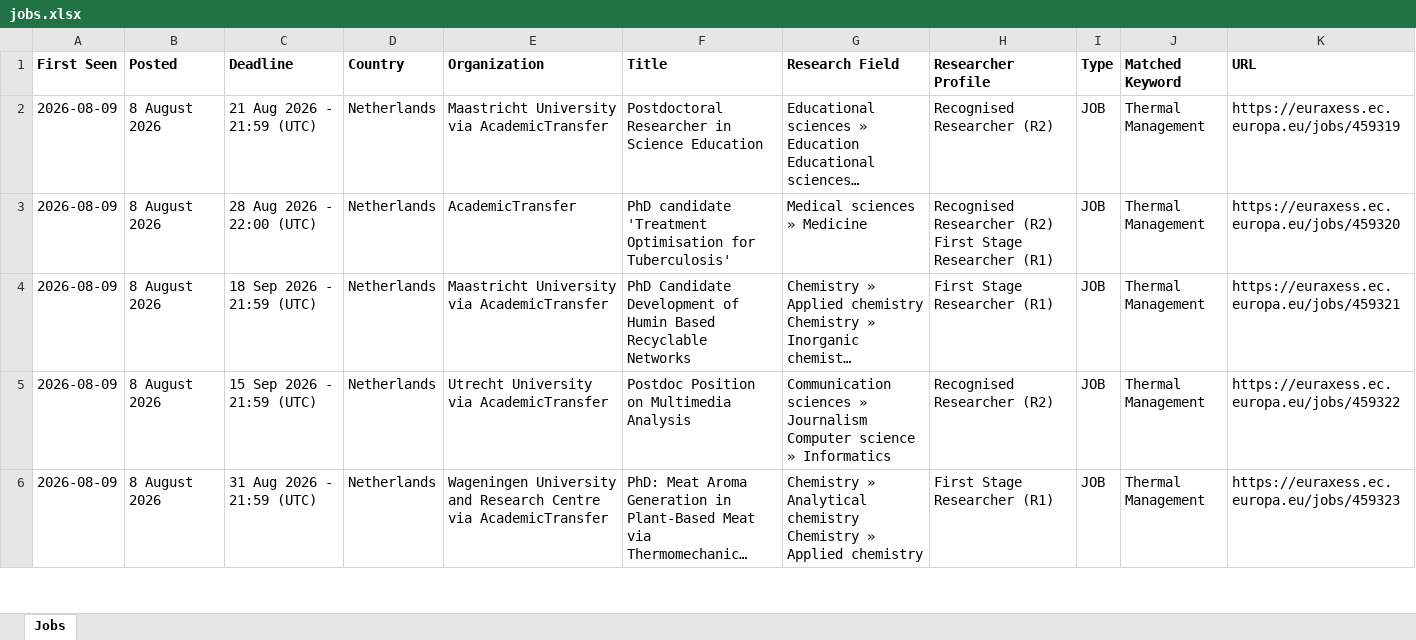
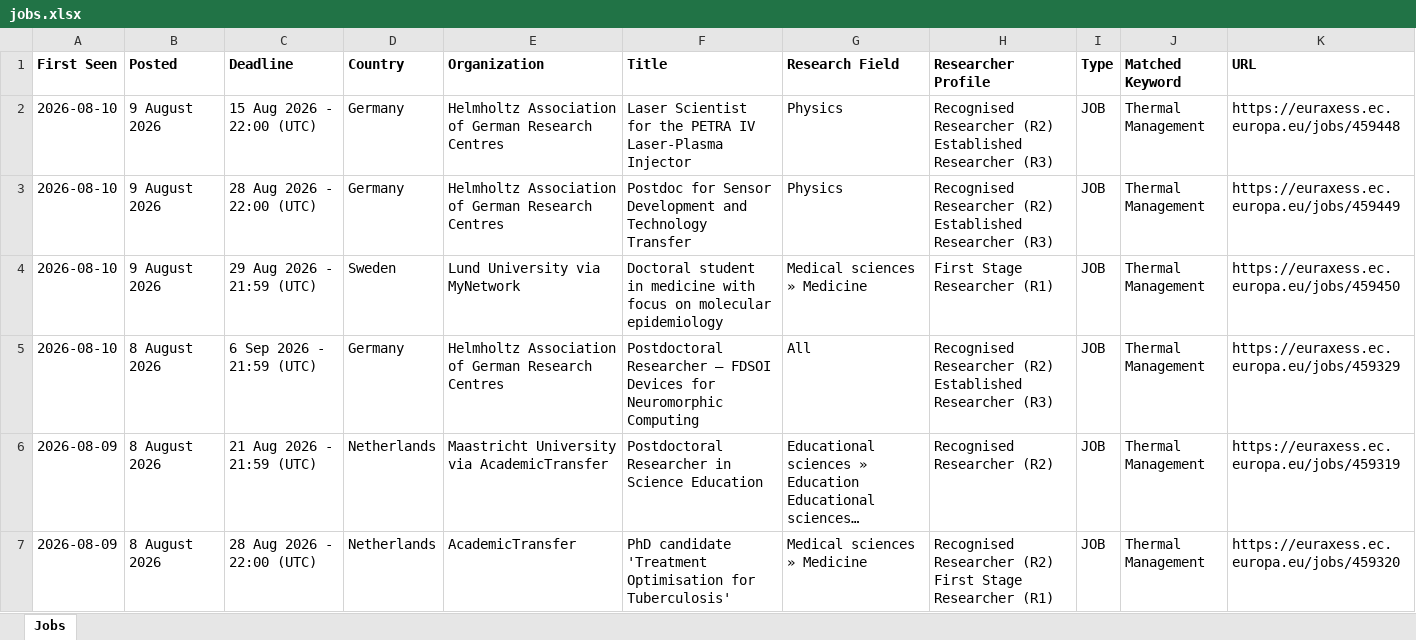
Before and after one commit to JustaBirdy/euraxess-tracker, an Excel workbook: jobs.xlsx, sheet Jobs, drawn as a sheet; only a part is shown; the shorter side is filled out with more unchanged rows; long unchanged cells end in …; values as stored, in another font and other column widths than the file's, no borders; the diff names each change by its address in the sheet, - before the commit and + after, or states it on an @@ line.

```diff
--- a/jobs.xlsx (sheet Jobs)
+++ b/jobs.xlsx (sheet Jobs)
+row 2: 2026-08-10 | 9 August 2026 | 15 Aug 2026 - 22:00 (UTC) | Germany | Helmholtz Association of German Research Centres | Laser Scientist for the PETRA IV Laser-Plasma Injector | Physics | Recognised Researcher (R2) Established Researcher (R3) | JOB | Thermal Management | https://euraxess.ec.europa.eu/jobs/459448
+row 3: 2026-08-10 | 9 August 2026 | 28 Aug 2026 - 22:00 (UTC) | Germany | Helmholtz Association of German Research Centres | Postdoc for Sensor Development and Technology Transfer | Physics | Recognised Researcher (R2) Established Researcher (R3) | JOB | Thermal Management | https://euraxess.ec.europa.eu/jobs/459449
+row 4: 2026-08-10 | 9 August 2026 | 29 Aug 2026 - 21:59 (UTC) | Sweden | Lund University via MyNetwork | Doctoral student in medicine with focus on molecular epidemiology | Medical sciences » Medicine | First Stage Researcher (R1) | JOB | Thermal Management | https://euraxess.ec.europa.eu/jobs/459450
+row 5: 2026-08-10 | 8 August 2026 | 6 Sep 2026 - 21:59 (UTC) | Germany | Helmholtz Association of German Research Centres | Postdoctoral Researcher – FDSOI Devices for Neuromorphic Computing | All | Recognised Researcher (R2) Established Researcher (R3) | JOB | Thermal Management | https://euraxess.ec.europa.eu/jobs/459329
```
Also changed, not shown: 1 other file.
